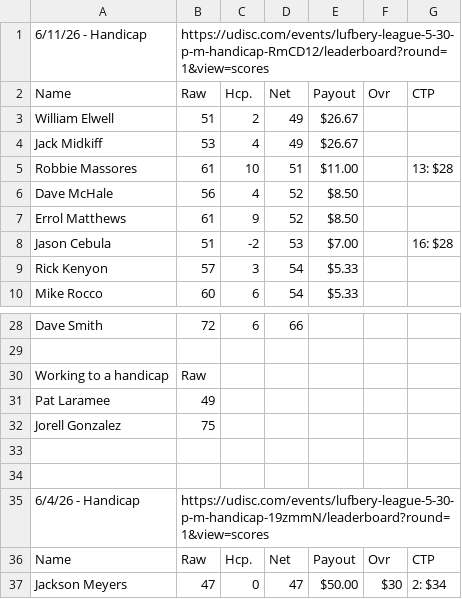
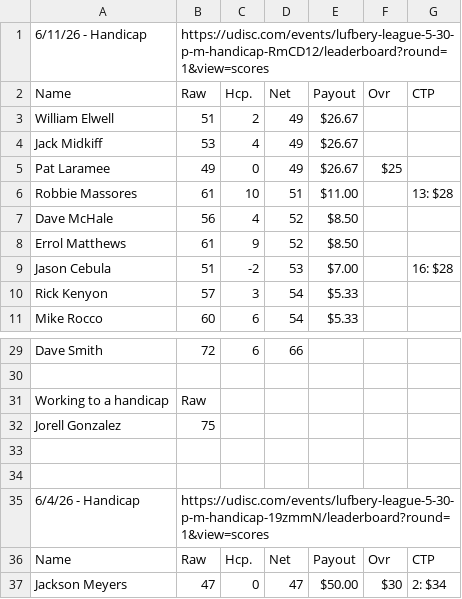
Before and after one commit to tylerjhanson/lufbery-disc-golf, a CSV file: src/data/wkres.csv, drawn as a sheet; only a part is shown, gaps mark what is left out.

Commit message:
Add files via upload

```diff
--- a/src/data/wkres.csv
+++ b/src/data/wkres.csv
@@ -4,2 +4,3 @@ William Elwell,51,2,49,$26.67,,
 Jack Midkiff,53,4,49,$26.67,,
+Pat Laramee,49,0,49,$26.67,$25,
 Robbie Massores,61,10,51,$11.00,,13: $28
@@ -30,3 +31,2 @@ Dave Smith,72,6,66,,,
 Working to a handicap,Raw,,,,,
-Pat Laramee,49,,,,,
 Jorell Gonzalez,75,,,,,
```
